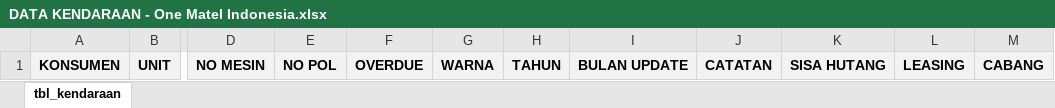
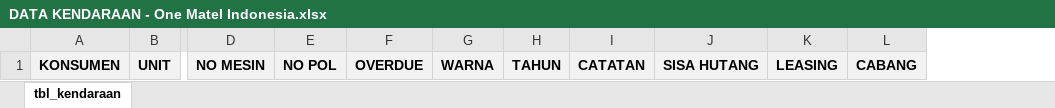
Before and after one commit to basrisy/matel, an Excel workbook: assets/file/DATA KENDARAAN - One Matel Indonesia.xlsx, sheet tbl_kendaraan, drawn as a sheet; only a part is shown, gaps mark what is left out; values as stored, in another font and other column widths than the file's, no borders; the diff names each change by its address in the sheet, - before the commit and + after, or states it on an @@ line.

```diff
--- a/assets/file/DATA KENDARAAN - One Matel Indonesia.xlsx (sheet tbl_kendaraan)
+++ b/assets/file/DATA KENDARAAN - One Matel Indonesia.xlsx (sheet tbl_kendaraan)
-column I, row 1: BULAN UPDATE
```
Also changed, not shown: 7 other files.
